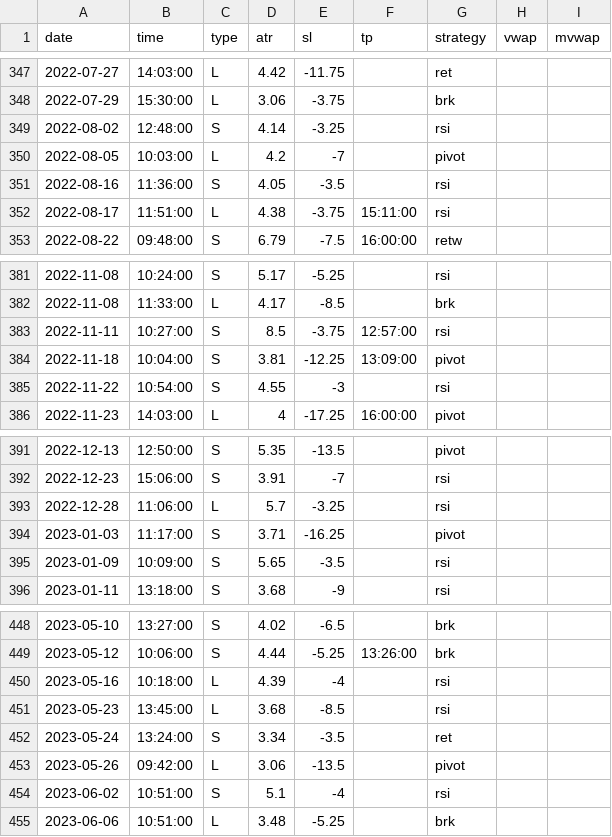
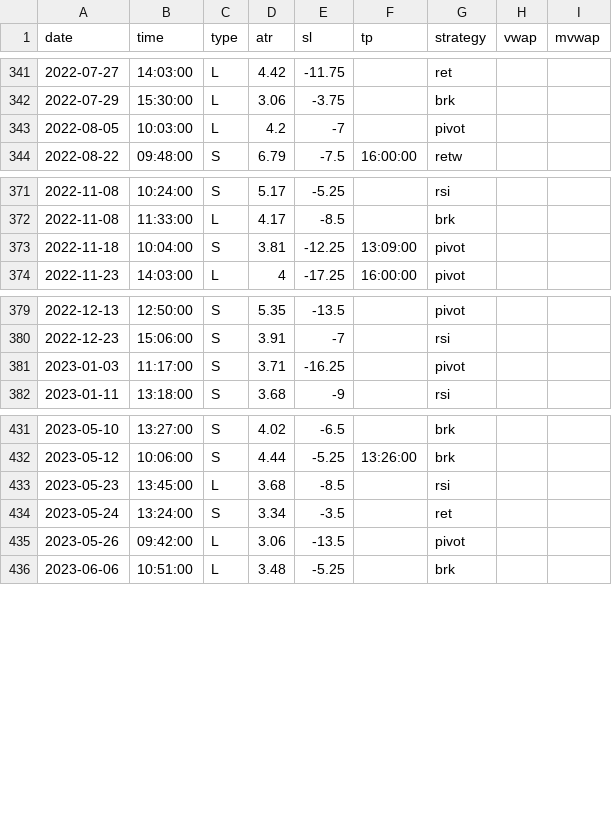
Before and after one commit to eriksolg/strategy_backtester, a CSV file: positions.csv, drawn as a sheet; only a part is shown, gaps mark what is left out; the diff covers the shown part only.

```diff
--- a/positions.csv
+++ b/positions.csv
@@ -348,6 +342,3 @@ date,time,type,atr,sl,tp,strategy,vwap,mvwap
 2022-07-29,15:30:00,L,3.06,-3.75,,brk
-2022-08-02,12:48:00,S,4.14,-3.25,,rsi
 2022-08-05,10:03:00,L,4.2,-7,,pivot
-2022-08-16,11:36:00,S,4.05,-3.5,,rsi
-2022-08-17,11:51:00,L,4.38,-3.75,15:11:00,rsi
 2022-08-22,09:48:00,S,6.79,-7.5,16:00:00,retw
@@ -382,5 +372,3 @@ date,time,type,atr,sl,tp,strategy,vwap,mvwap
 2022-11-08,11:33:00,L,4.17,-8.5,,brk
-2022-11-11,10:27:00,S,8.5,-3.75,12:57:00,rsi
 2022-11-18,10:04:00,S,3.81,-12.25,13:09:00,pivot
-2022-11-22,10:54:00,S,4.55,-3,,rsi
 2022-11-23,14:03:00,L,4,-17.25,16:00:00,pivot
@@ -392,5 +380,3 @@ date,time,type,atr,sl,tp,strategy,vwap,mvwap
 2022-12-23,15:06:00,S,3.91,-7,,rsi
-2022-12-28,11:06:00,L,5.7,-3.25,,rsi
 2023-01-03,11:17:00,S,3.71,-16.25,,pivot
-2023-01-09,10:09:00,S,5.65,-3.5,,rsi
 2023-01-11,13:18:00,S,3.68,-9,,rsi
@@ -449,3 +432,2 @@ date,time,type,atr,sl,tp,strategy,vwap,mvwap
 2023-05-12,10:06:00,S,4.44,-5.25,13:26:00,brk
-2023-05-16,10:18:00,L,4.39,-4,,rsi
 2023-05-23,13:45:00,L,3.68,-8.5,,rsi
@@ -453,3 +435,2 @@ date,time,type,atr,sl,tp,strategy,vwap,mvwap
 2023-05-26,09:42:00,L,3.06,-13.5,,pivot
-2023-06-02,10:51:00,S,5.1,-4,,rsi
 2023-06-06,10:51:00,L,3.48,-5.25,,brk
```
Also changed, not shown: 11 removed rows elsewhere in this file, 1 other file.
